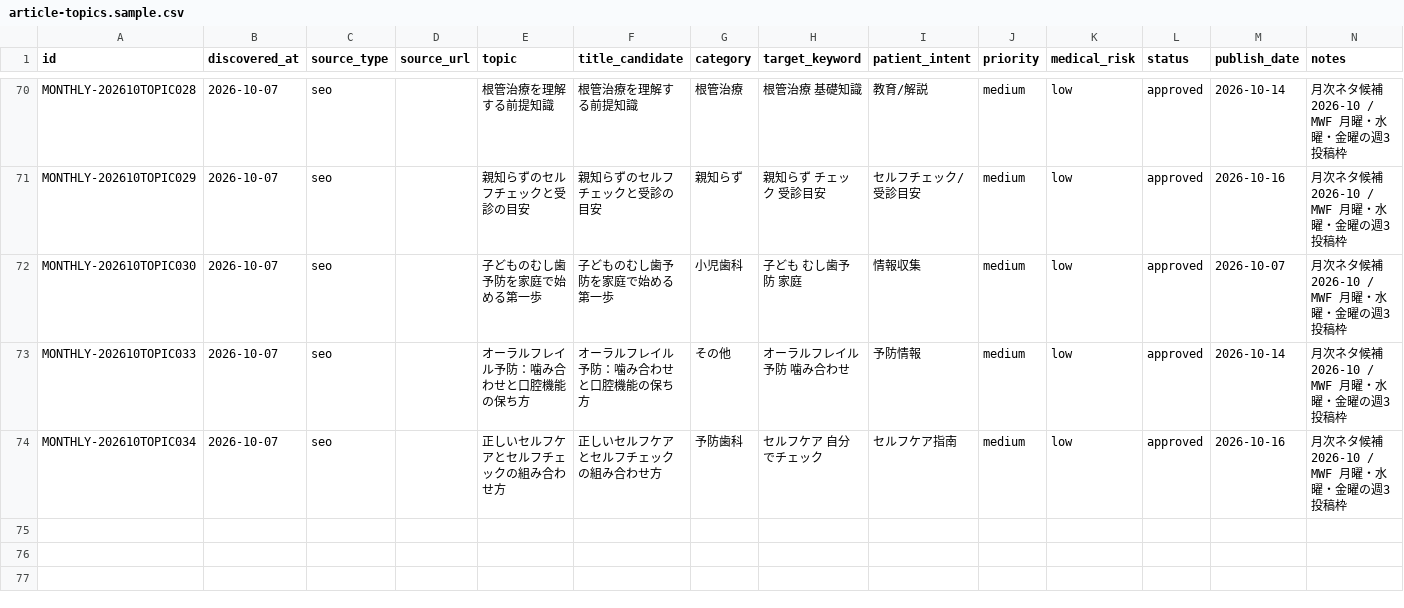
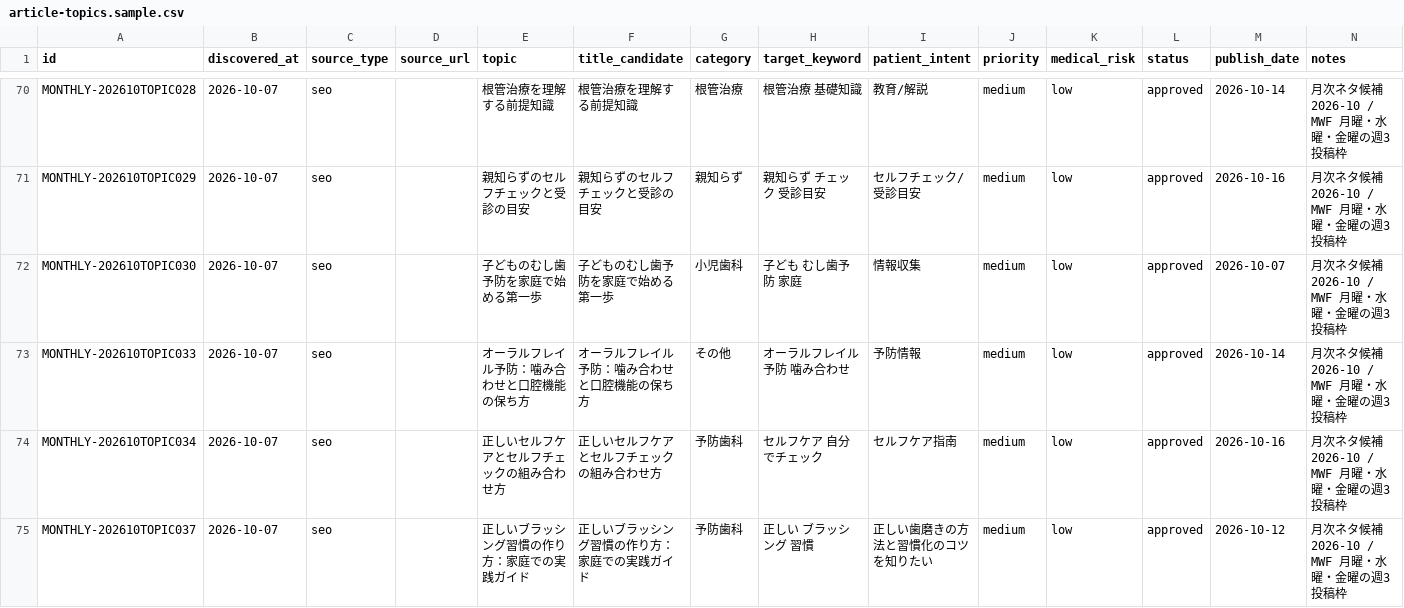
Before and after one commit to aisokai/aisoukai-media, a CSV file: data/article-topics.sample.csv, drawn as a sheet; only a part is shown, gaps mark what is left out; the diff names each change by its address in the sheet, - before the commit and + after, or states it on an @@ line.

Commit message:
update topic candidate: 2026-10-topic-037 selected

```diff
--- a/data/article-topics.sample.csv
+++ b/data/article-topics.sample.csv
+row 75: MONTHLY-202610TOPIC037 | 2026-10-07 | seo |  | 正しいブラッシング習慣の作り方：家庭での実践ガイド | 正しいブラッシング習慣の作り方：家庭での実践ガイド | 予防歯科 | 正しい ブラッシング 習慣 | 正しい歯磨きの方法と習慣化のコツを知りたい | medium | low | approved | 2026-10-12 | 月次ネタ候補 2026-10 / MWF 月曜・水曜・金曜の週3投稿枠
```
Also changed, not shown: 2 other files.
